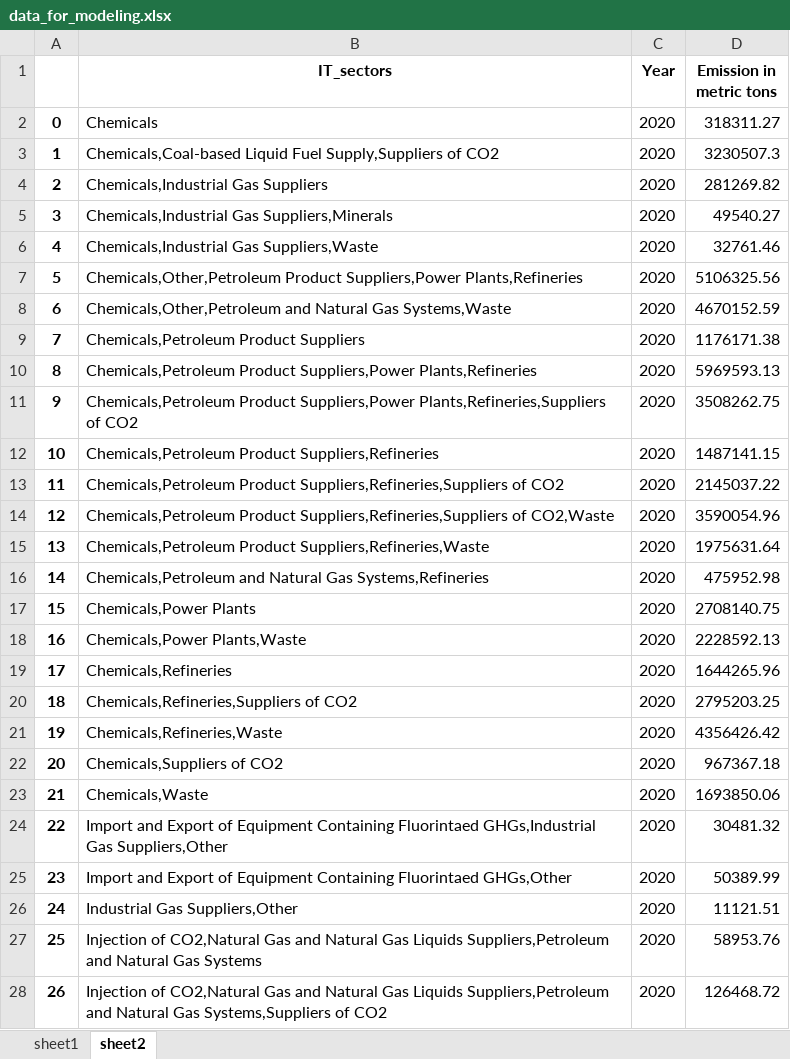
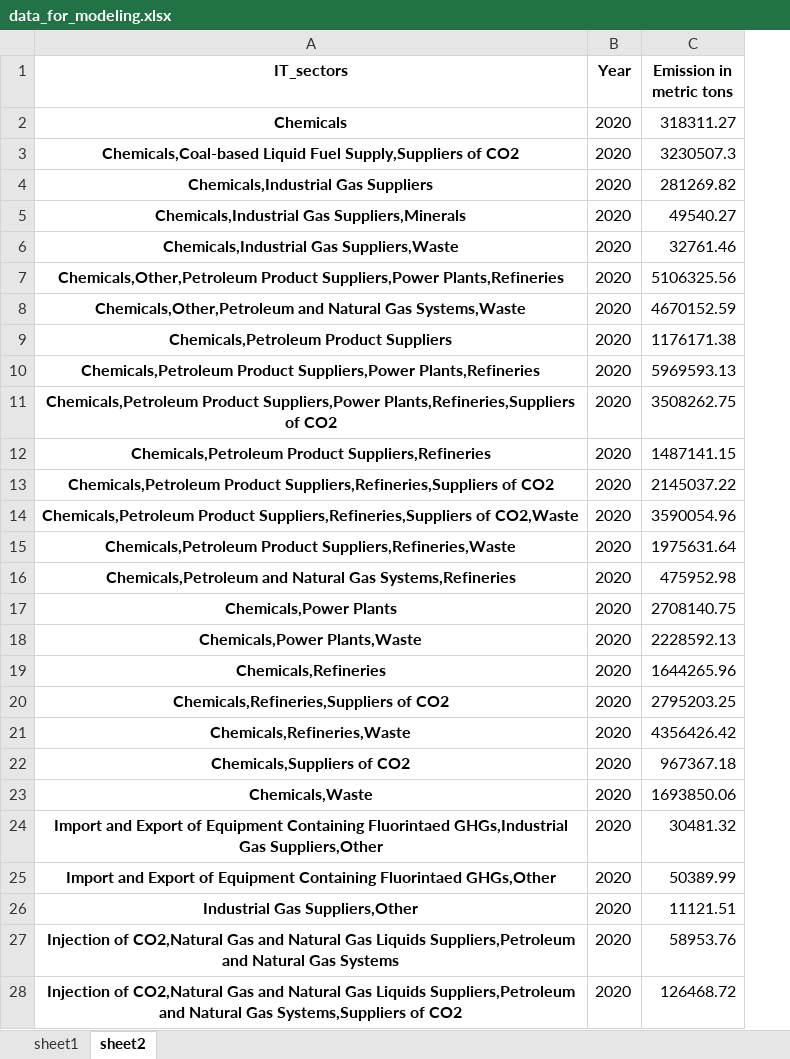
Before and after one commit to rradhai/careertrack, an Excel workbook: capstone2/Notebooks/data_for_modeling.xlsx, sheet sheet2, drawn as a sheet; only a part is shown; values as stored, in another font and other column widths than the file's, no borders; removed rows and columns are numbered as before the commit, all else as after; the diff covers the shown part only; the diff names each change by its address in the sheet, - before the commit and + after, or states it on an @@ line.

```diff
--- a/capstone2/Notebooks/data_for_modeling.xlsx (sheet sheet2)
+++ b/capstone2/Notebooks/data_for_modeling.xlsx (sheet sheet2)
-column A, rows 2-28: 0 | 1 | 2 | 3 | 4 | 5 | 6 | 7 | 8 | 9 | 10 | 11 | 12 | 13 | 14 | 15 | 16 | 17 | 18 | 19 | 20 | 21 | 22 | 23 | 24 | 25 | 26
@@ A2:A28 bold: off → on, alignment: left → center @@
```
Also changed, not shown: cell formats elsewhere in this sheet, 2 other files.
